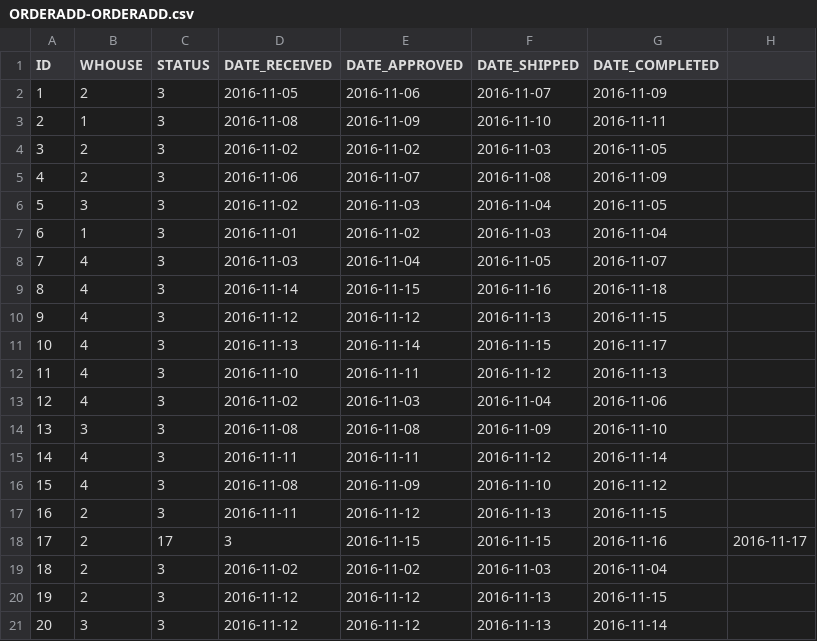
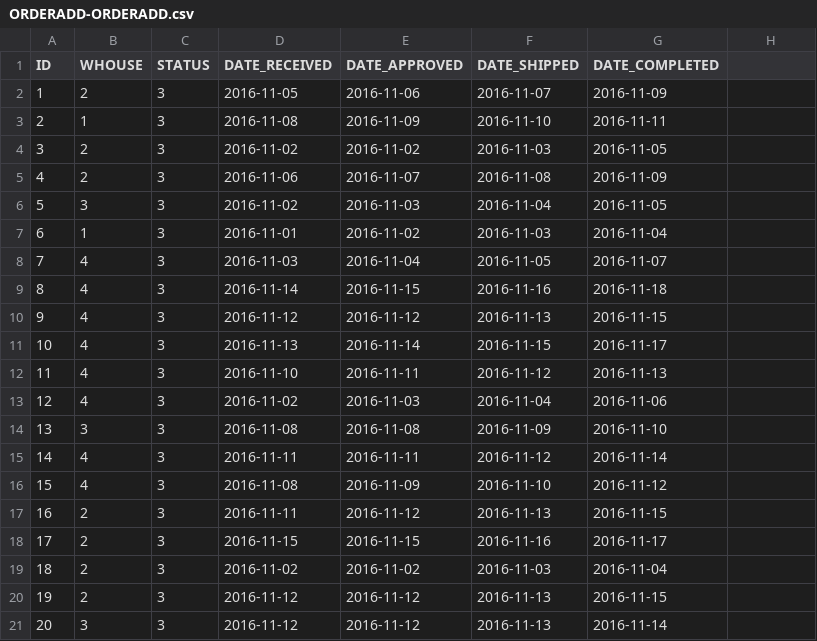
Before and after one commit to manparvesh/SIM, a CSV file: WebContent/data/ORDERADD-ORDERADD.csv, drawn as a sheet.

Commit message:
minor change

```diff
--- a/WebContent/data/ORDERADD-ORDERADD.csv
+++ b/WebContent/data/ORDERADD-ORDERADD.csv
@@ -17,3 +17,3 @@ ID,WHOUSE,STATUS,DATE_RECEIVED,DATE_APPROVED,DATE_SHIPPED,DATE_COMPLETED
 16,2,3,2016-11-11,2016-11-12,2016-11-13,2016-11-15
-17,2,17,3,2016-11-15,2016-11-15,2016-11-16,2016-11-17
+17,2,3,2016-11-15,2016-11-15,2016-11-16,2016-11-17
 18,2,3,2016-11-02,2016-11-02,2016-11-03,2016-11-04
```
